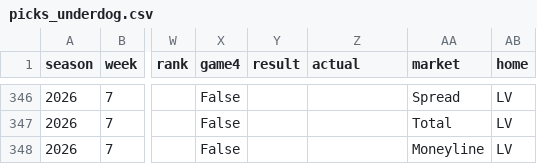
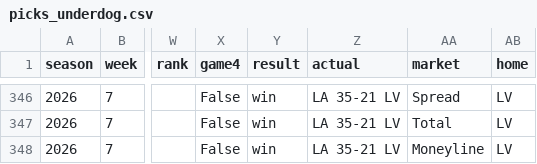
Before and after one commit to NeelW-eng/nfl-model, a CSV file: data/picks_underdog.csv, drawn as a sheet; only a part is shown, gaps mark what is left out; the diff covers the shown part only; the diff names each change by its address in the sheet, - before the commit and + after, or states it on an @@ line.

```diff
--- a/data/picks_underdog.csv
+++ b/data/picks_underdog.csv
-Y346:Y348 (result): (empty)
+Y346:Y348 (result): win
-Z346:Z348 (actual): (empty)
+Z346:Z348 (actual): LA 35-21 LV
```
Also changed, not shown: 54 edited cells elsewhere in this file, 6 other files.
